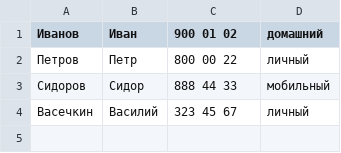
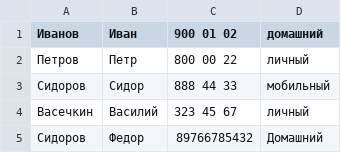
Before and after one commit to Bormental61/pythonProjectHomework7, a CSV file: Phonebook.csv, drawn as a sheet; the diff names each change by its address in the sheet, - before the commit and + after, or states it on an @@ line.

```diff
--- a/Phonebook.csv
+++ b/Phonebook.csv
+row 5: Сидоров | Федор | 89766785432 | Домашний
```
Also changed, not shown: 1 other file.
